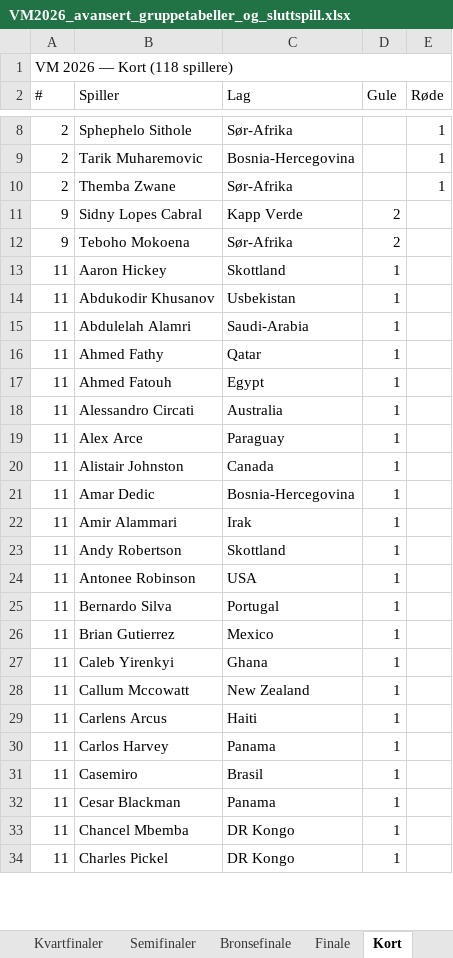
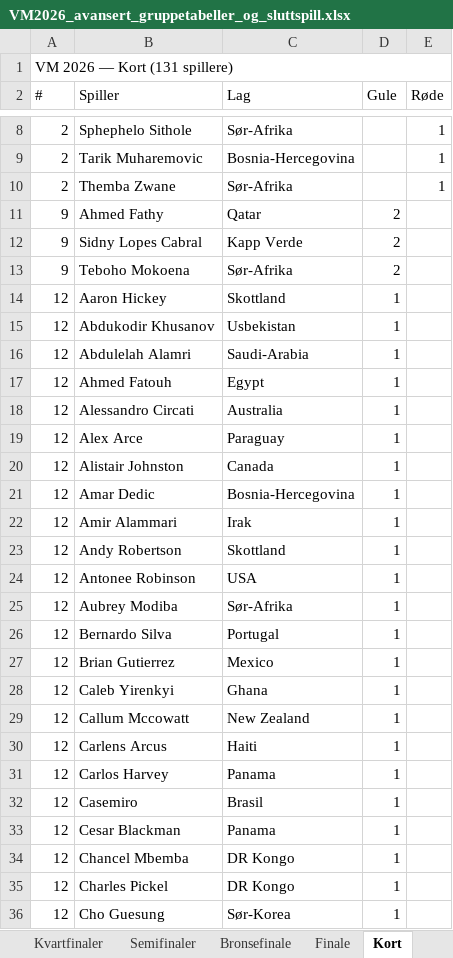
Before and after one commit to cathrinei/vm2026-statistikk, an Excel workbook: VM2026_avansert_gruppetabeller_og_sluttspill.xlsx, sheet Kort, drawn as a sheet; only a part is shown, gaps mark what is left out; values as stored, in another font and other column widths than the file's, no cell formats; removed rows and columns are numbered as before the commit, all else as after; the diff covers the shown part only; the diff names each change by its address in the sheet, - before the commit and + after, or states it on an @@ line.

```diff
--- a/VM2026_avansert_gruppetabeller_og_sluttspill.xlsx (sheet Kort)
+++ b/VM2026_avansert_gruppetabeller_og_sluttspill.xlsx (sheet Kort)
-A1 (#): VM 2026 — Kort (118 spillere)
+A1 (#): VM 2026 — Kort (131 spillere)
+row 11: 9 | Ahmed Fathy | Qatar | 2
-A14:A16 (#): 11
+A14:A16 (#): 12
-row 16: 11 | Ahmed Fathy | Qatar | 1
-A17:A24 (#): 11
+A17:A24 (#): 12
+row 25: 12 | Aubrey Modiba | Sør-Afrika | 1
-A26:A35 (#): 11
+A26:A35 (#): 12
+row 36: 12 | Cho Guesung | Sør-Korea | 1
```
Also changed, not shown: 11 added rows and 86 edited cells elsewhere in this sheet, sheet Lagstatistikk, sheet Scorere og assists, sheet Gruppe B, sheet Gruppe A, sheet Gruppe C, sheet Stadionoversikt, 4 more sheets, cell formats, 9 other files.
